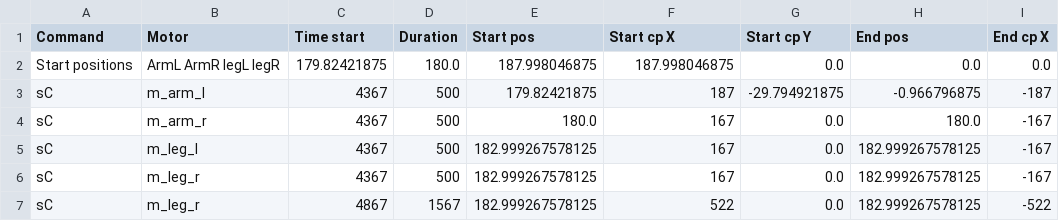
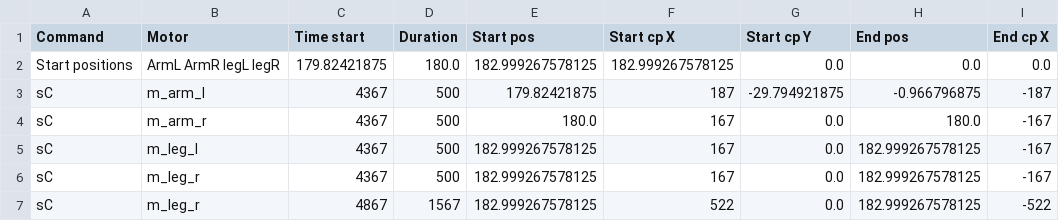
Before and after one commit to hapiel/Acrobot, a CSV file: choreography/csv/Lets dance.csv, drawn as a sheet; only a part is shown; the diff names each change by its address in the sheet, - before the commit and + after, or states it on an @@ line.

```diff
--- a/choreography/csv/Lets dance.csv
+++ b/choreography/csv/Lets dance.csv
-E2 (Start pos): 187.998046875
+E2 (Start pos): 182.999267578125
-F2 (Start cp X): 187.998046875
+F2 (Start cp X): 182.999267578125
```
Also changed, not shown: choreography/csv/Podcheska.csv, choreography/csv/Stand.csv, 16 other files.
